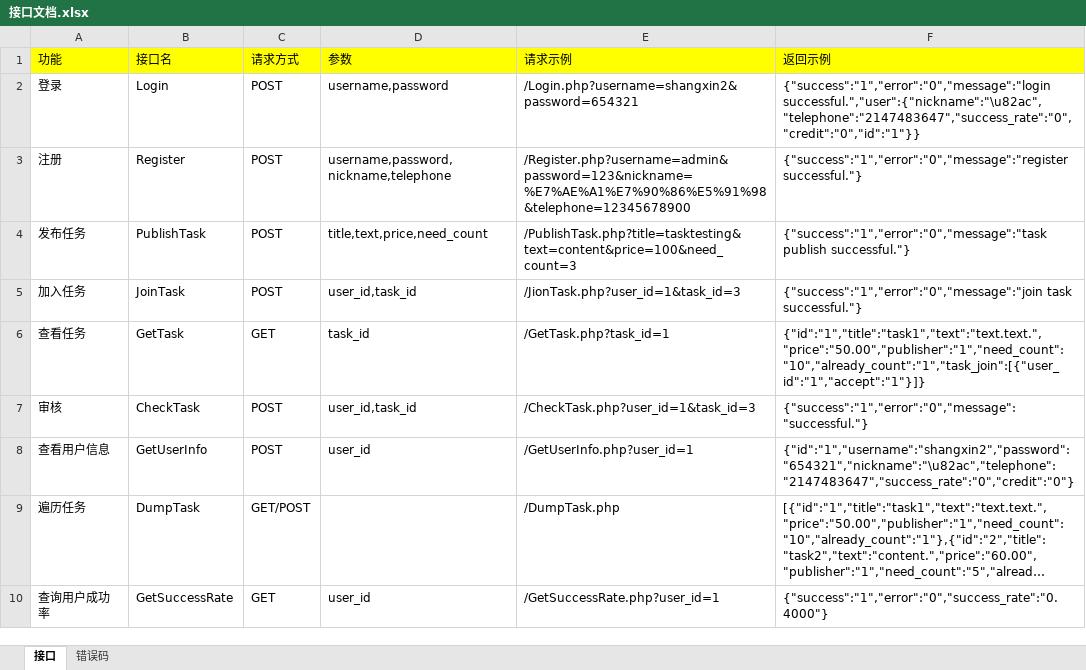
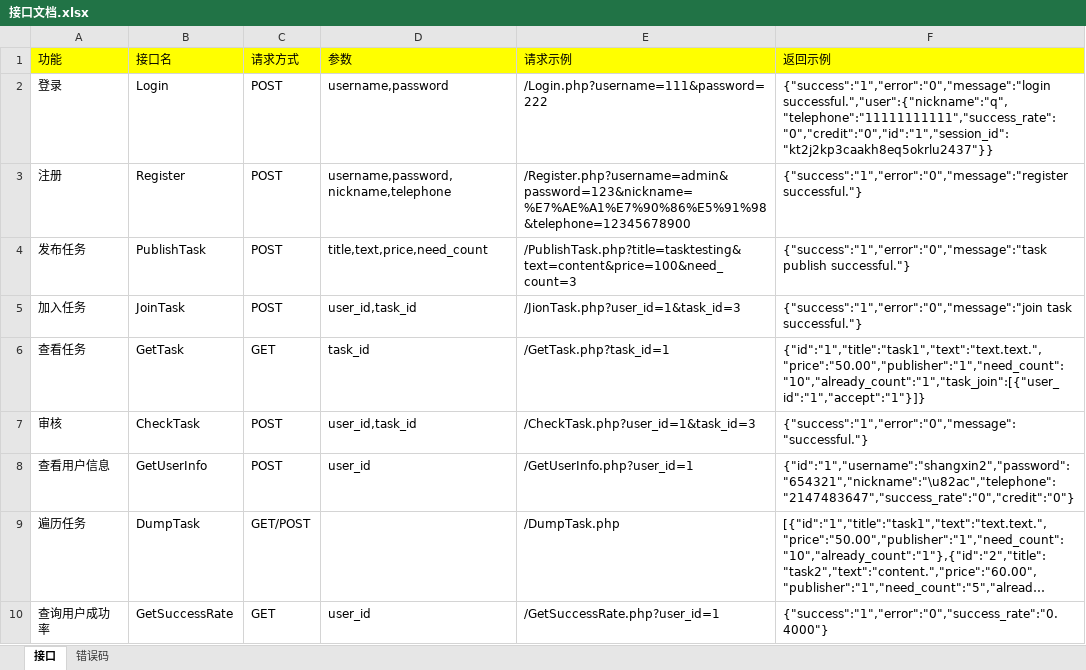
Before and after one commit to YoungSx/Bidding, an Excel workbook: Documents/接口文档.xlsx, sheet 接口, drawn as a sheet; long unchanged cells end in …; values as stored, in another font and other column widths than the file's, no borders; the diff names each change by its address in the sheet, - before the commit and + after, or states it on an @@ line.

```diff
--- a/Documents/接口文档.xlsx (sheet 接口)
+++ b/Documents/接口文档.xlsx (sheet 接口)
-E2 (请求示例): /Login.php?username=shangxin2&password=654321
+E2 (请求示例): /Login.php?username=111&password=222
-F2 (返回示例): {"success":"1","error":"0","message":"login successful.","user":{"nickname":"\u82ac","telephone":"2147483647","success_rate":"0","credit":"0","id":"1"}}
+F2 (返回示例): {"success":"1","error":"0","message":"login successful.","user":{"nickname":"q","telephone":"11111111111","success_rate":"0","credit":"0","id":"1","session_id":"kt2j2kp3caakh8eq5okrlu2437"}}
```
Also changed, not shown: 3 other files.
